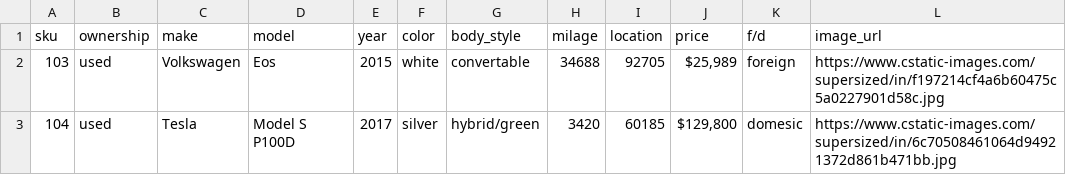
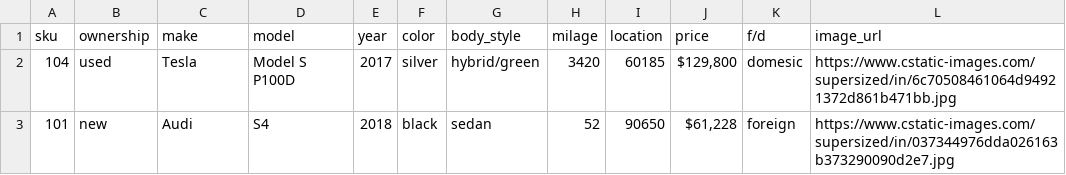
Before and after one commit to jonathan-levy/Rush00, a CSV file: carts/no_user.csv, drawn as a sheet; removed rows and columns are numbered as before the commit, all else as after; the diff names each change by its address in the sheet, - before the commit and + after, or states it on an @@ line.

```diff
--- a/carts/no_user.csv
+++ b/carts/no_user.csv
-row 2: 103 | used | Volkswagen | Eos | 2015 | white | convertable | 34688 | 92705 | $25,989 | foreign | https://www.cstatic-images.com/supersized/in/f197214cf4a6b60475c5a0227901d58c.jpg
+row 3: 101 | new | Audi | S4 | 2018 | black | sedan | 52 | 90650 | $61,228 | foreign | https://www.cstatic-images.com/supersized/in/037344976dda026163b373290090d2e7.jpg
```
Also changed, not shown: 3 other files.
